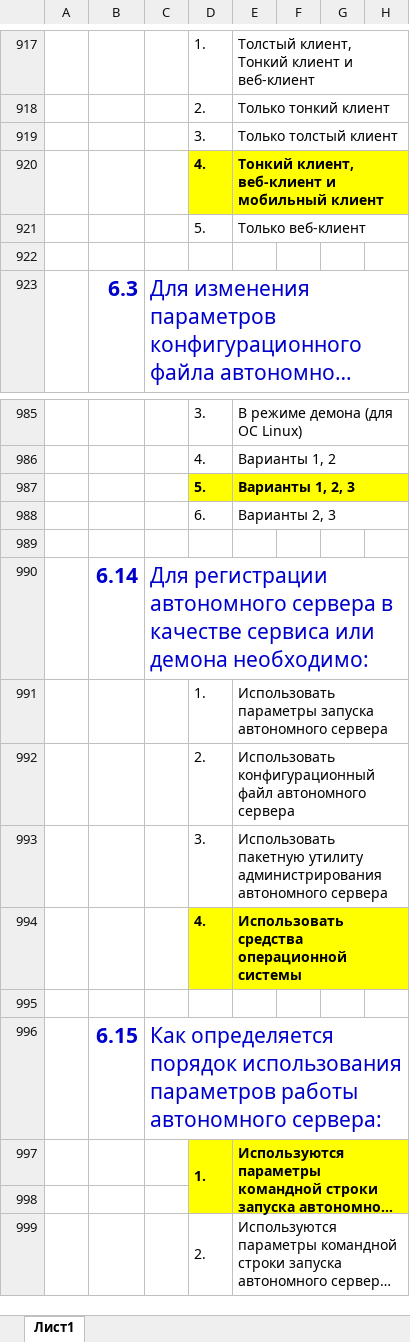
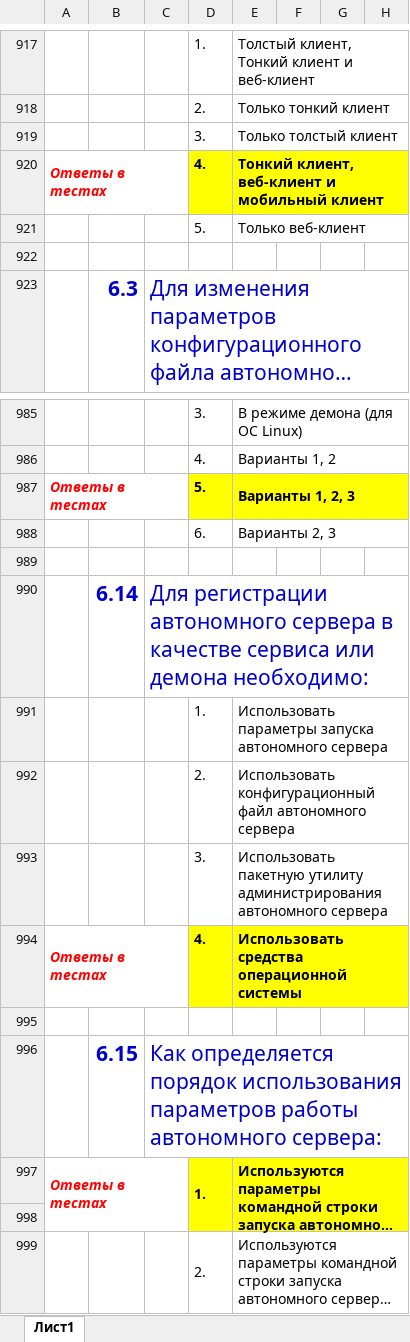
Before and after one commit to ivankoff/1c-admin-exam-prep, an Excel workbook: Q&A.xlsx, sheet Лист1, drawn as a sheet; only a part is shown, gaps mark what is left out; long unchanged cells end in …; values as stored, in another font and other column widths than the file's, no borders; the diff names each change by its address in the sheet, - before the commit and + after, or states it on an @@ line.

Commit message:
Corrected answers in ch.06

```diff
--- a/Q&A.xlsx (sheet Лист1)
+++ b/Q&A.xlsx (sheet Лист1)
-A920: (empty)
+A920: Ответы в тестах
+A920:C920 merged
-A987: (empty)
+A987: Ответы в тестах
+A987:C987 merged
-A994: (empty)
+A994: Ответы в тестах
+A994:C994 merged
-A997: (empty)
+A997: Ответы в тестах
+A997:C998 merged
```
